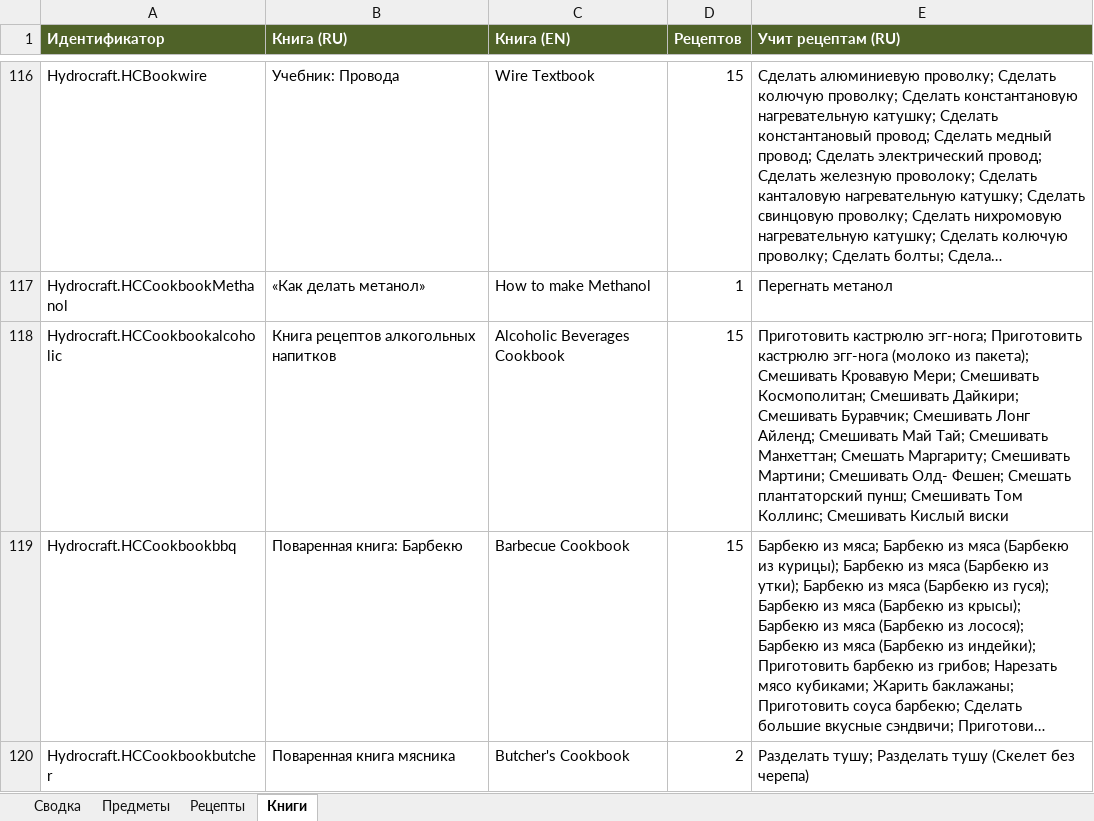
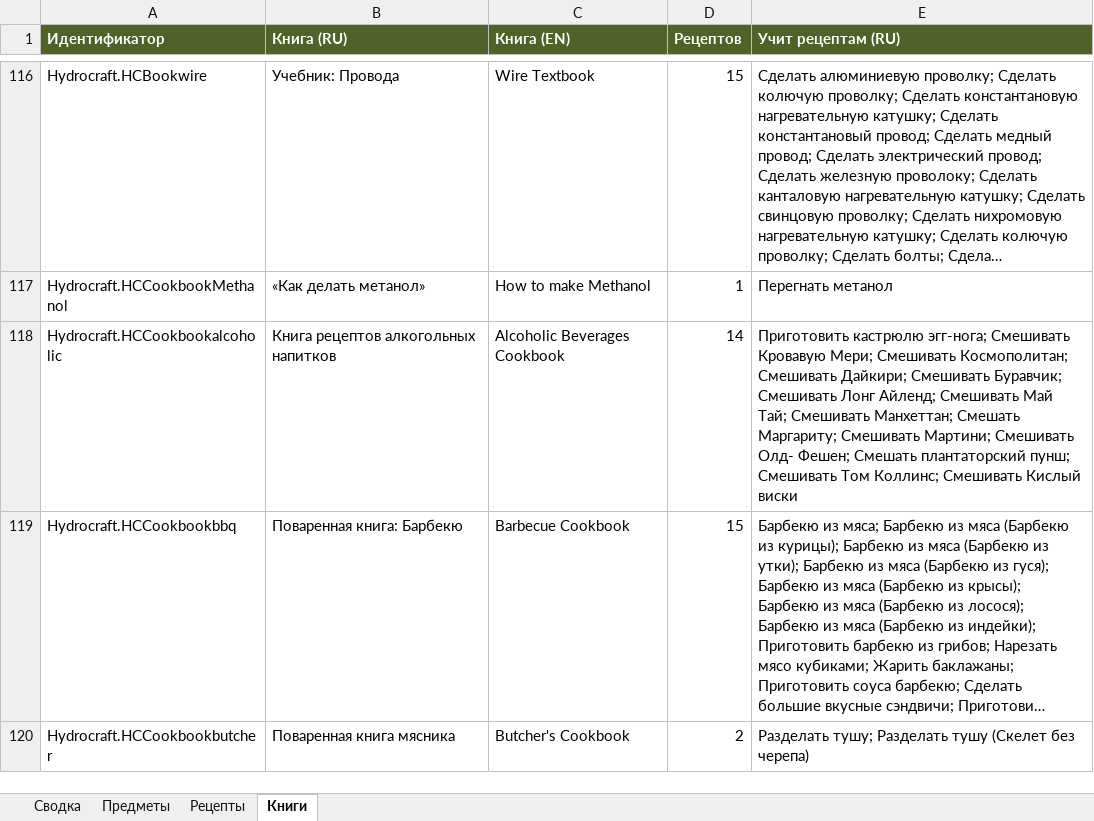
Before and after one commit to IgorKramar/HydrocraftReinvented, an Excel workbook: docs/HCR_Database.xlsx, sheet Книги, drawn as a sheet; only a part is shown, gaps mark what is left out; long unchanged cells end in …; values as stored, in another font and other column widths than the file's, no borders; the diff covers the shown part only; the diff names each change by its address in the sheet, - before the commit and + after, or states it on an @@ line.

```diff
--- a/docs/HCR_Database.xlsx (sheet Книги)
+++ b/docs/HCR_Database.xlsx (sheet Книги)
-D118 (Рецептов): 15
+D118 (Рецептов): 14
-E118 (Учит рецептам (RU)): …кастрюлю эгг-нога; Приготовить кастрюлю эгг-нога (молоко из пакета); Смешивать Кровавую…
+E118 (Учит рецептам (RU)): …кастрюлю эгг-нога; Смешивать Кровавую…
```
Also changed, not shown: 4 edited cells elsewhere in this sheet, sheet Предметы, sheet Рецепты, sheet Сводка, 27 other files.
